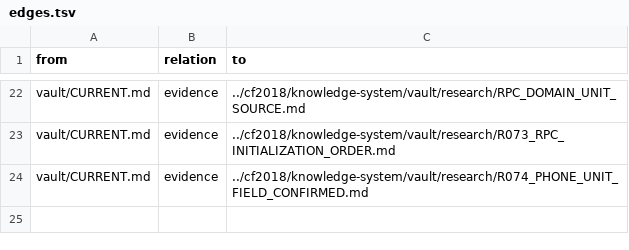
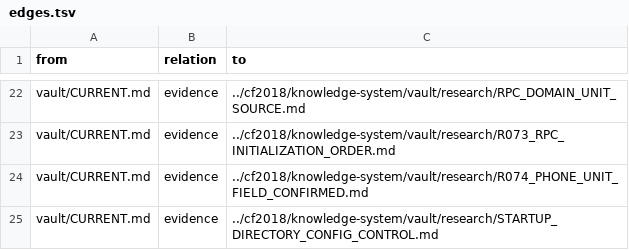
Before and after one commit to despairarc000/temp, a TSV file: cf2018v2/graphify/edges.tsv, drawn as a sheet; only a part is shown, gaps mark what is left out.

```diff
--- a/cf2018v2/graphify/edges.tsv
+++ b/cf2018v2/graphify/edges.tsv
@@ -24 +24,2 @@ vault/CURRENT.md	evidence	../cf2018/knowledge-system/vault/research/R073_RPC_INI
 vault/CURRENT.md	evidence	../cf2018/knowledge-system/vault/research/R074_PHONE_UNIT_FIELD_CONFIRMED.md
+vault/CURRENT.md	evidence	../cf2018/knowledge-system/vault/research/STARTUP_DIRECTORY_CONFIG_CONTROL.md
```
Also changed, not shown: cf2018/knowledge-system/graphify/edges.tsv, 19 other files.
